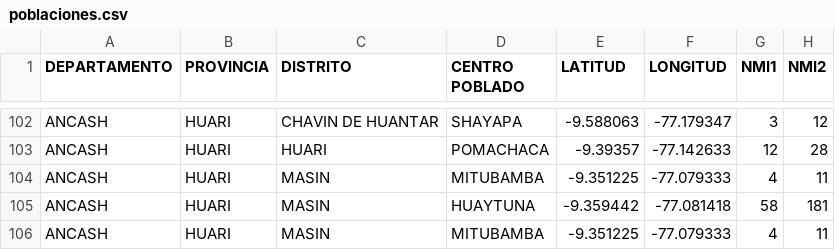
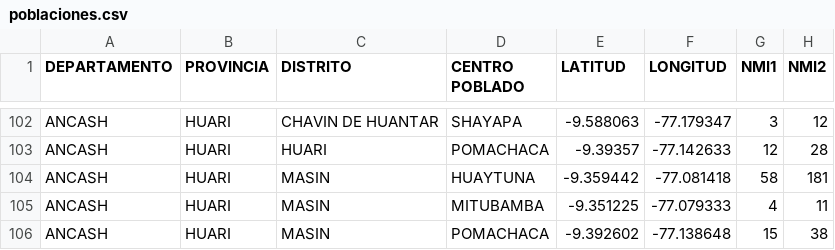
Before and after one commit to samirsoft-ux/CA_data, a CSV file: poblaciones.csv, drawn as a sheet; only a part is shown, gaps mark what is left out; the shorter side is filled out with more unchanged rows.

Commit message:
VERSION3

```diff
--- a/poblaciones.csv
+++ b/poblaciones.csv
@@ -103,3 +103,2 @@ ANCASH,HUARI,CHAVIN DE HUANTAR,SHAYAPA,-9.588063,-77.179347,3,12
 ANCASH,HUARI,HUARI,POMACHACA,-9.39357,-77.142633,12,28
-ANCASH,HUARI,MASIN,MITUBAMBA,-9.351225,-77.079333,4,11
 ANCASH,HUARI,MASIN,HUAYTUNA,-9.359442,-77.081418,58,181
```
